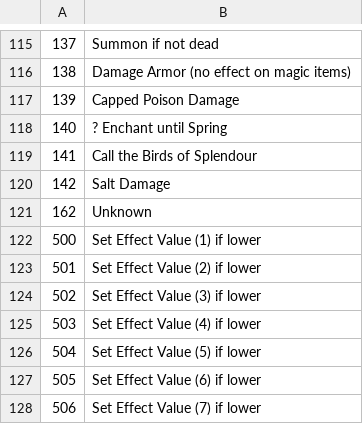
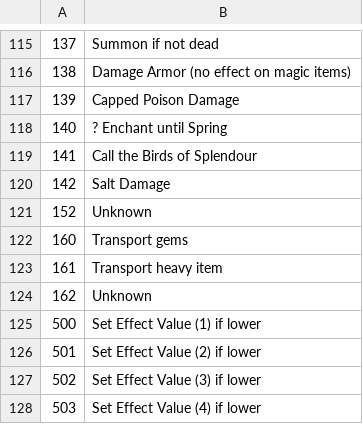
Before and after one commit to larzm42/dom6utils, a CSV file: effects_info.csv, drawn as a sheet; only a part is shown, gaps mark what is left out; the shorter side is filled out with more unchanged rows; the diff names each change by its address in the sheet, - before the commit and + after, or states it on an @@ line.

```diff
--- a/effects_info.csv
+++ b/effects_info.csv
+row 121: 152 | Unknown
+row 122: 160 | Transport gems
+row 123: 161 | Transport heavy item
```
Also changed, not shown: attribute_keys.csv, 6 other files.
